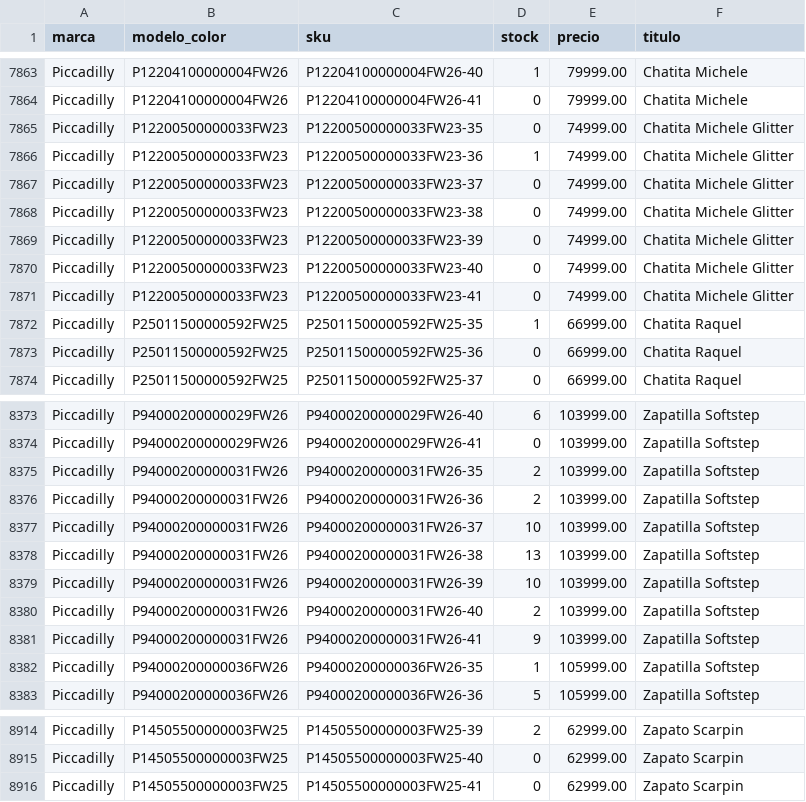
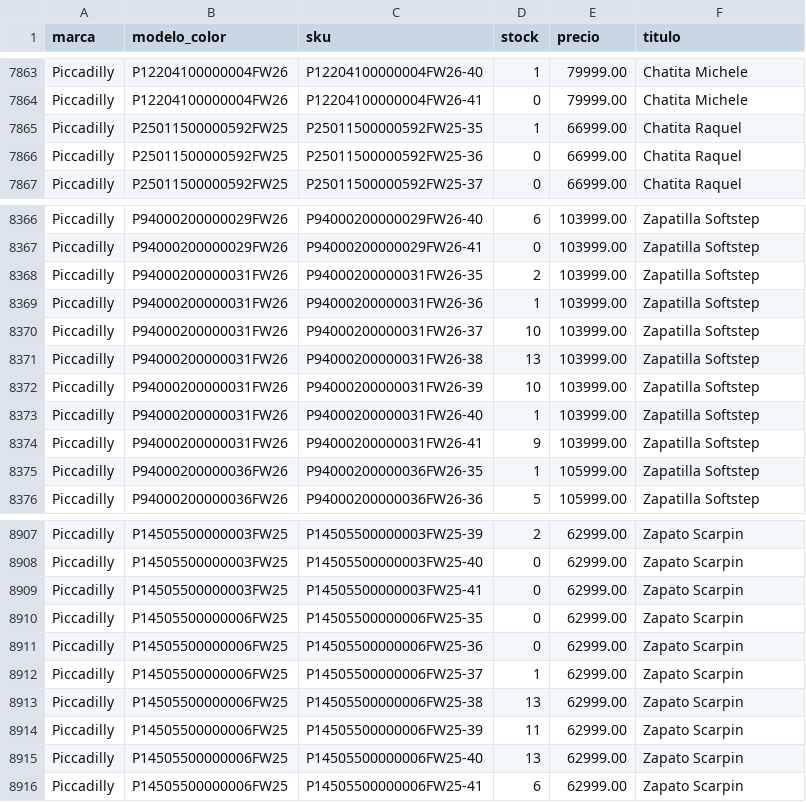
Before and after one commit to lucasrulo/dashboard-distrinando, a CSV file: catalogo_stock.csv, drawn as a sheet; only a part is shown, gaps mark what is left out; the diff covers the shown part only.

Commit message:
🔄 Datos actualizados: Ventas y Catálogo [23/06 22:03:18]

```diff
--- a/catalogo_stock.csv
+++ b/catalogo_stock.csv
@@ -7864,9 +7864,2 @@ Piccadilly,P12204100000004FW26,P12204100000004FW26-40,1,79999.00,Chatita Michele
 Piccadilly,P12204100000004FW26,P12204100000004FW26-41,0,79999.00,Chatita Michele
-Piccadilly,P12200500000033FW23,P12200500000033FW23-35,0,74999.00,Chatita Michele Glitter
-Piccadilly,P12200500000033FW23,P12200500000033FW23-36,1,74999.00,Chatita Michele Glitter
-Piccadilly,P12200500000033FW23,P12200500000033FW23-37,0,74999.00,Chatita Michele Glitter
-Piccadilly,P12200500000033FW23,P12200500000033FW23-38,0,74999.00,Chatita Michele Glitter
-Piccadilly,P12200500000033FW23,P12200500000033FW23-39,0,74999.00,Chatita Michele Glitter
-Piccadilly,P12200500000033FW23,P12200500000033FW23-40,0,74999.00,Chatita Michele Glitter
-Piccadilly,P12200500000033FW23,P12200500000033FW23-41,0,74999.00,Chatita Michele Glitter
 Piccadilly,P25011500000592FW25,P25011500000592FW25-35,1,66999.00,Chatita Raquel
@@ -8375,3 +8368,3 @@ Piccadilly,P94000200000029FW26,P94000200000029FW26-41,0,103999.00,Zapatilla Soft
 Piccadilly,P94000200000031FW26,P94000200000031FW26-35,2,103999.00,Zapatilla Softstep
-Piccadilly,P94000200000031FW26,P94000200000031FW26-36,2,103999.00,Zapatilla Softstep
+Piccadilly,P94000200000031FW26,P94000200000031FW26-36,1,103999.00,Zapatilla Softstep
 Piccadilly,P94000200000031FW26,P94000200000031FW26-37,10,103999.00,Zapatilla Softstep
@@ -8379,3 +8372,3 @@ Piccadilly,P94000200000031FW26,P94000200000031FW26-38,13,103999.00,Zapatilla Sof
 Piccadilly,P94000200000031FW26,P94000200000031FW26-39,10,103999.00,Zapatilla Softstep
-Piccadilly,P94000200000031FW26,P94000200000031FW26-40,2,103999.00,Zapatilla Softstep
+Piccadilly,P94000200000031FW26,P94000200000031FW26-40,1,103999.00,Zapatilla Softstep
 Piccadilly,P94000200000031FW26,P94000200000031FW26-41,9,103999.00,Zapatilla Softstep
@@ -8916 +8909,8 @@ Piccadilly,P14505500000003FW25,P14505500000003FW25-40,0,62999.00,Zapato Scarpin
 Piccadilly,P14505500000003FW25,P14505500000003FW25-41,0,62999.00,Zapato Scarpin
+Piccadilly,P14505500000006FW25,P14505500000006FW25-35,0,62999.00,Zapato Scarpin
+Piccadilly,P14505500000006FW25,P14505500000006FW25-36,0,62999.00,Zapato Scarpin
+Piccadilly,P14505500000006FW25,P14505500000006FW25-37,1,62999.00,Zapato Scarpin
+Piccadilly,P14505500000006FW25,P14505500000006FW25-38,13,62999.00,Zapato Scarpin
+Piccadilly,P14505500000006FW25,P14505500000006FW25-39,11,62999.00,Zapato Scarpin
+Piccadilly,P14505500000006FW25,P14505500000006FW25-40,13,62999.00,Zapato Scarpin
+Piccadilly,P14505500000006FW25,P14505500000006FW25-41,6,62999.00,Zapato Scarpin
```
Also changed, not shown: 10 edited cells elsewhere in this file.
